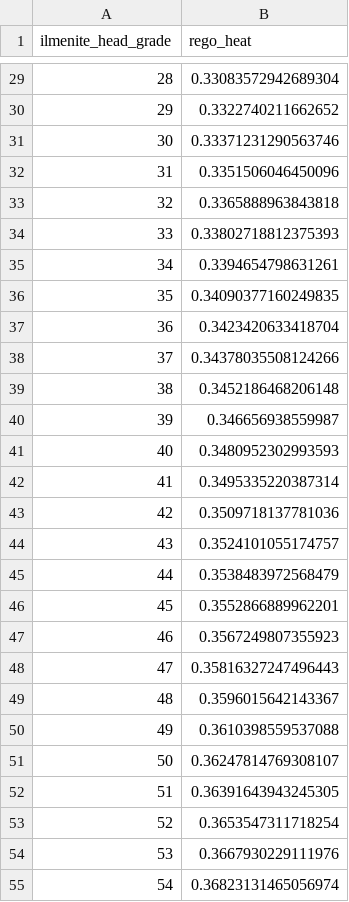
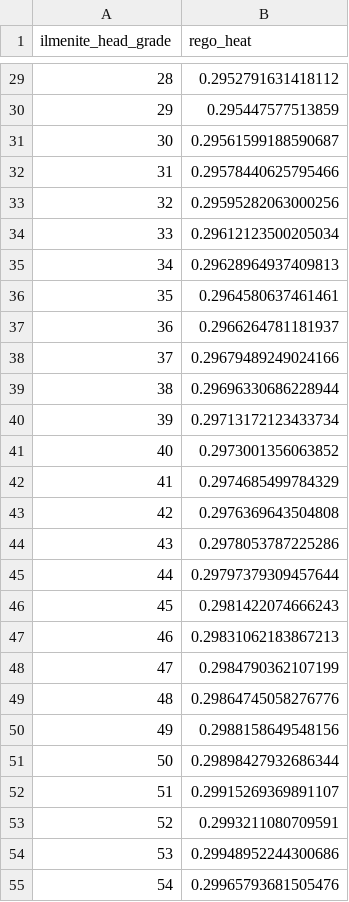
Before and after one commit to FaizaAB/Space_resources_LEIA, a CSV file: rego_heat_list.csv, drawn as a sheet; only a part is shown, gaps mark what is left out; the diff covers the shown part only.

```diff
--- a/rego_heat_list.csv
+++ b/rego_heat_list.csv
@@ -29,27 +29,27 @@ ilmenite_head_grade;rego_heat
-28;0.33083572942689304
-29;0.3322740211662652
-30;0.33371231290563746
-31;0.3351506046450096
-32;0.3365888963843818
-33;0.33802718812375393
-34;0.3394654798631261
-35;0.34090377160249835
-36;0.3423420633418704
-37;0.34378035508124266
-38;0.3452186468206148
-39;0.346656938559987
-40;0.3480952302993593
-41;0.3495335220387314
-42;0.3509718137781036
-43;0.3524101055174757
-44;0.3538483972568479
-45;0.3552866889962201
-46;0.3567249807355923
-47;0.35816327247496443
-48;0.3596015642143367
-49;0.3610398559537088
-50;0.36247814769308107
-51;0.36391643943245305
-52;0.3653547311718254
-53;0.3667930229111976
-54;0.36823131465056974
+28;0.2952791631418112
+29;0.295447577513859
+30;0.29561599188590687
+31;0.29578440625795466
+32;0.29595282063000256
+33;0.29612123500205034
+34;0.29628964937409813
+35;0.2964580637461461
+36;0.2966264781181937
+37;0.29679489249024166
+38;0.29696330686228944
+39;0.29713172123433734
+40;0.2973001356063852
+41;0.2974685499784329
+42;0.2976369643504808
+43;0.2978053787225286
+44;0.29797379309457644
+45;0.2981422074666243
+46;0.29831062183867213
+47;0.2984790362107199
+48;0.29864745058276776
+49;0.2988158649548156
+50;0.29898427932686344
+51;0.29915269369891107
+52;0.2993211080709591
+53;0.29948952244300686
+54;0.29965793681505476
```
Also changed, not shown: 71 edited cells elsewhere in this file, 1 other file.
